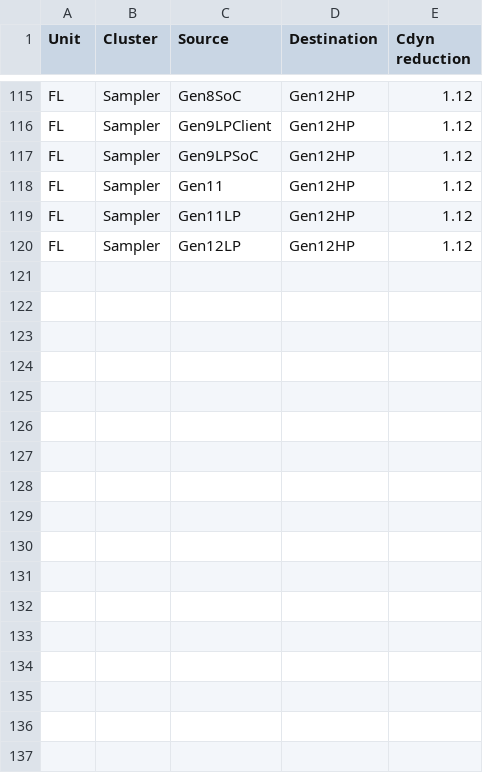
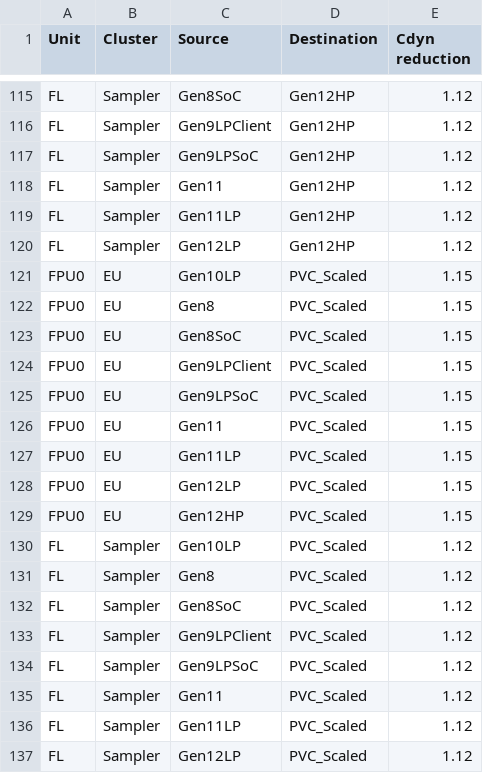
Before and after one commit to tushgarg20/Alps-ci-cd, a CSV file: Inputs/unit_cdyn_cagr.csv, drawn as a sheet; only a part is shown, gaps mark what is left out.

```diff
--- a/Inputs/unit_cdyn_cagr.csv
+++ b/Inputs/unit_cdyn_cagr.csv
@@ -120 +120,18 @@ FL,Sampler,Gen11LP,Gen12HP,1.12
 FL,Sampler,Gen12LP,Gen12HP,1.12
+FPU0,EU,Gen10LP,PVC_Scaled,1.15
+FPU0,EU,Gen8,PVC_Scaled,1.15
+FPU0,EU,Gen8SoC,PVC_Scaled,1.15
+FPU0,EU,Gen9LPClient,PVC_Scaled,1.15
+FPU0,EU,Gen9LPSoC,PVC_Scaled,1.15
+FPU0,EU,Gen11,PVC_Scaled,1.15
+FPU0,EU,Gen11LP,PVC_Scaled,1.15
+FPU0,EU,Gen12LP,PVC_Scaled,1.15
+FPU0,EU,Gen12HP,PVC_Scaled,1.15
+FL,Sampler,Gen10LP,PVC_Scaled,1.12
+FL,Sampler,Gen8,PVC_Scaled,1.12
+FL,Sampler,Gen8SoC,PVC_Scaled,1.12
+FL,Sampler,Gen9LPClient,PVC_Scaled,1.12
+FL,Sampler,Gen9LPSoC,PVC_Scaled,1.12
+FL,Sampler,Gen11,PVC_Scaled,1.12
+FL,Sampler,Gen11LP,PVC_Scaled,1.12
+FL,Sampler,Gen12LP,PVC_Scaled,1.12
```
Also changed, not shown: Inputs/ebb_cdyn_cagr.csv, Inputs/gc_scaling_cfg.csv, 10 other files.
